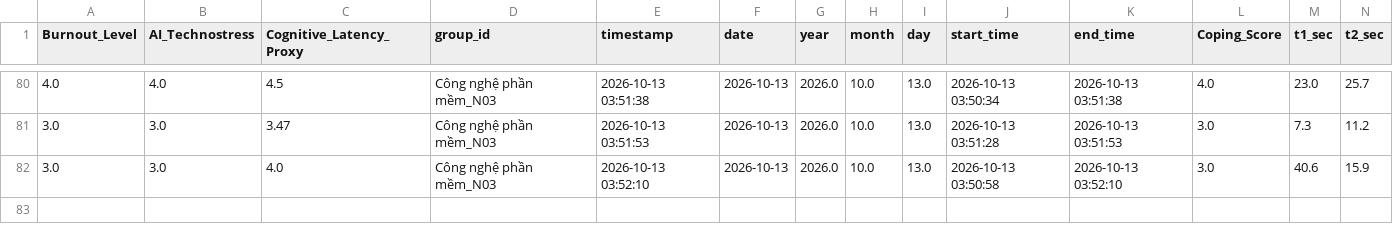
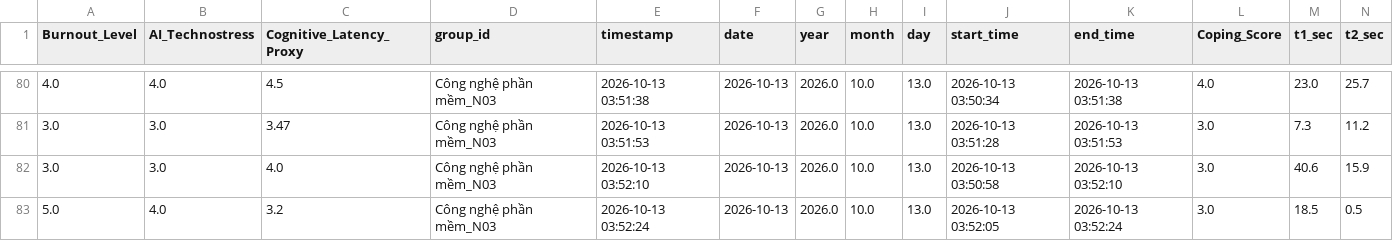
Before and after one commit to anonymous20252029-oss/faculty-technostress-tda, a CSV file: data/pilot_survey_cntt_30_responses.csv, drawn as a sheet; only a part is shown, gaps mark what is left out; rows hold the shown columns only; the diff names each change by its address in the sheet, - before the commit and + after, or states it on an @@ line.

Commit message:
feat: record response group Công nghệ phần mềm_N03

```diff
--- a/data/pilot_survey_cntt_30_responses.csv
+++ b/data/pilot_survey_cntt_30_responses.csv
+row 83: 5.0 | 4.0 | 3.2 | Công nghệ phần mềm_N03 | 2026-10-13 03:52:24 | 2026-10-13 | 2026.0 | 10.0 | 13.0 | 2026-10-13 03:52:05 | 2026-10-13 03:52:24 | 3.0 | 18.5 | 0.5
```
